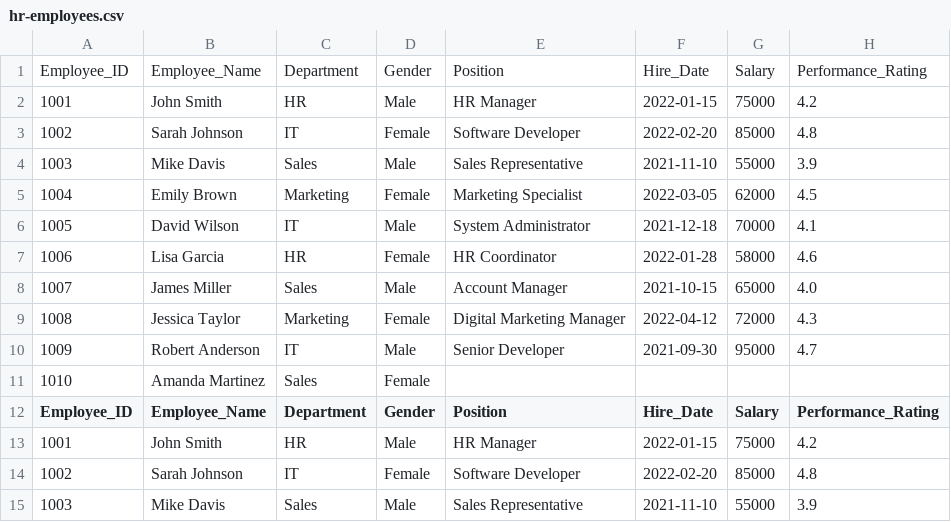
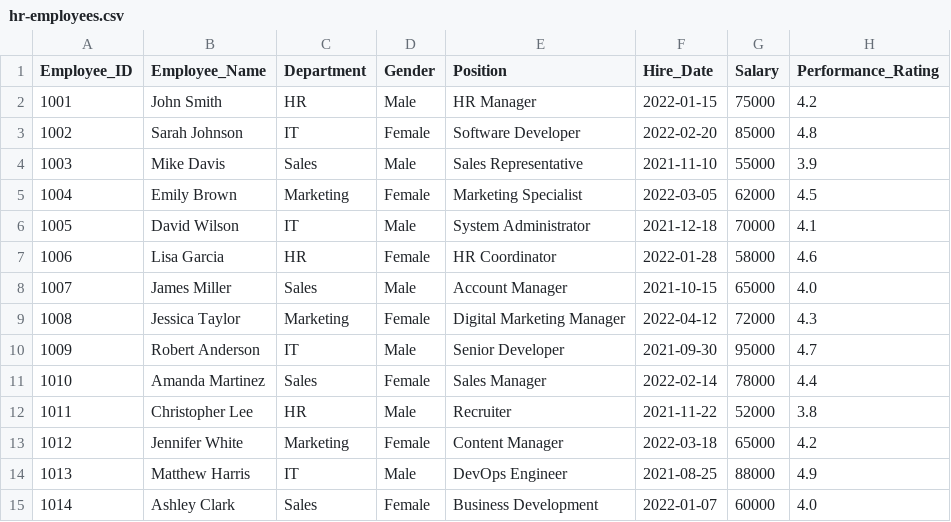
Before and after one commit to Minumithun/PowerBI, a CSV file: data/hr-employees.csv, drawn as a sheet; only a part is shown; the shorter side is filled out with more unchanged rows; the diff names each change by its address in the sheet, - before the commit and + after, or states it on an @@ line.

Commit message:
Update hr-employees.csv

```diff
--- a/data/hr-employees.csv
+++ b/data/hr-employees.csv
-row 1: Employee_ID | Employee_Name | Department | Gender | Position | Hire_Date | Salary | Performance_Rating
-row 2: 1001 | John Smith | HR | Male | HR Manager | 2022-01-15 | 75000 | 4.2
-row 3: 1002 | Sarah Johnson | IT | Female | Software Developer | 2022-02-20 | 85000 | 4.8
-row 4: 1003 | Mike Davis | Sales | Male | Sales Representative | 2021-11-10 | 55000 | 3.9
-row 5: 1004 | Emily Brown | Marketing | Female | Marketing Specialist | 2022-03-05 | 62000 | 4.5
-row 6: 1005 | David Wilson | IT | Male | System Administrator | 2021-12-18 | 70000 | 4.1
-row 7: 1006 | Lisa Garcia | HR | Female | HR Coordinator | 2022-01-28 | 58000 | 4.6
-row 8: 1007 | James Miller | Sales | Male | Account Manager | 2021-10-15 | 65000 | 4.0
-row 9: 1008 | Jessica Taylor | Marketing | Female | Digital Marketing Manager | 2022-04-12 | 72000 | 4.3
-row 10: 1009 | Robert Anderson | IT | Male | Senior Developer | 2021-09-30 | 95000 | 4.7
-row 11: 1010 | Amanda Martinez | Sales | Female
```
